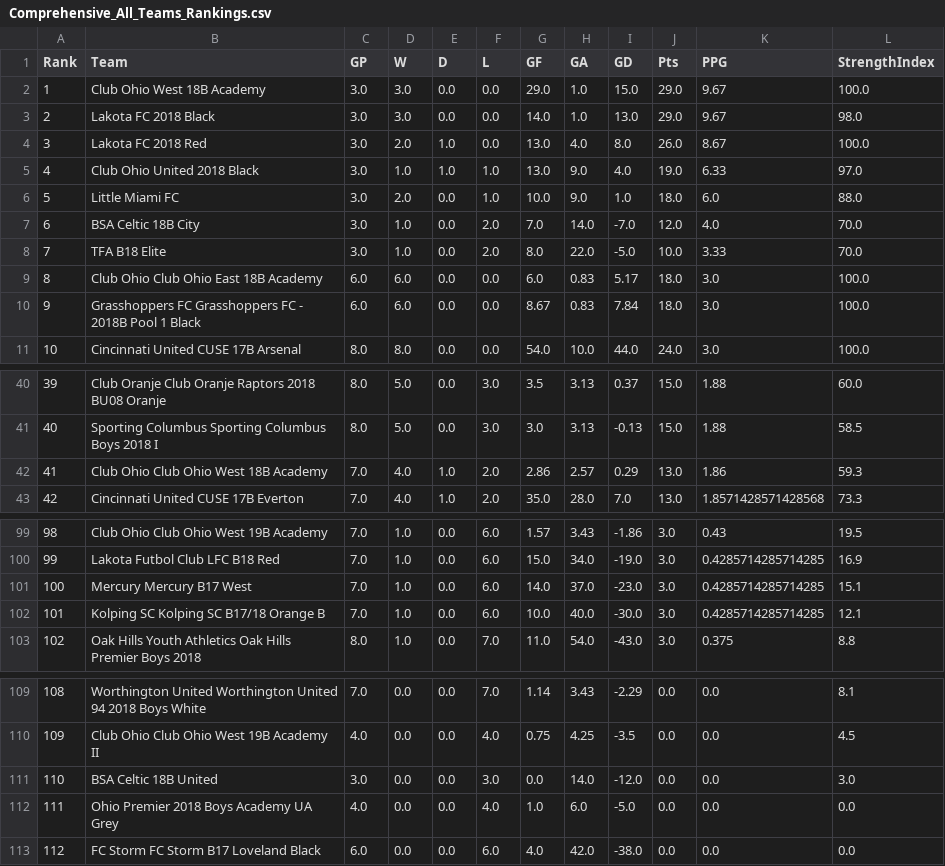
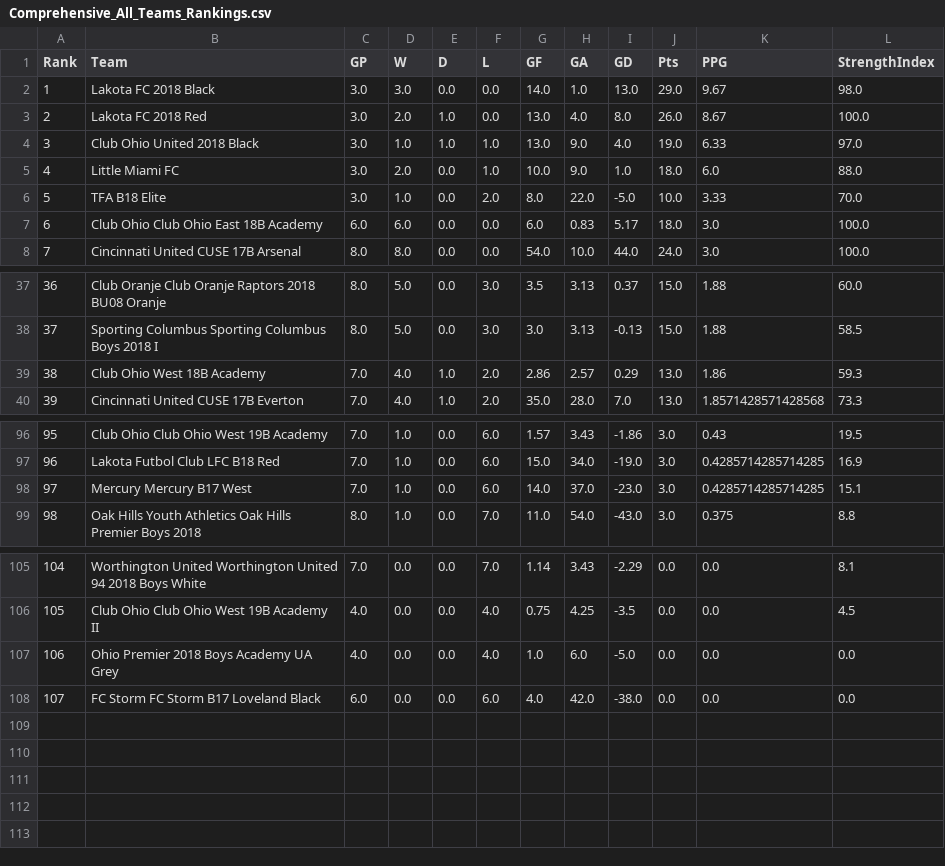
Before and after one commit to LivingRiskyCo/dsx-tracker, a CSV file: Comprehensive_All_Teams_Rankings.csv, drawn as a sheet; only a part is shown, gaps mark what is left out; removed rows and columns are numbered as before the commit, all else as after; the diff names each change by its address in the sheet, - before the commit and + after, or states it on an @@ line.

Commit message:
Add division data for missing tournaments and improve opponent coverage - Added division rankings files for Dublin Charity Cup, Grove City Fall Classic, and Murfin Friendly Series - Improved division data coverage from 41.2% to 88.2% - Updated comprehensive_opponents_coverage.py to include new tournament files - Updated dsx_dashboard.py to load new division files - Fixed variable name errors in comprehensive_opponents_coverage.py - Added extract_match_scores_for_discovered_teams.py script - Updated comprehensive rankings and other CSV files

```diff
--- a/Comprehensive_All_Teams_Rankings.csv
+++ b/Comprehensive_All_Teams_Rankings.csv
-row 2: 1 | Club Ohio West 18B Academy | 3.0 | 3.0 | 0.0 | 0.0 | 29.0 | 1.0 | 15.0 | 29.0 | 9.67 | 100.0
@@ column A (Rank) renumbered from row 2 down @@
-row 7: 6 | BSA Celtic 18B City | 3.0 | 1.0 | 0.0 | 2.0 | 7.0 | 14.0 | -7.0 | 12.0 | 4.0 | 70.0
-row 10: 9 | Grasshoppers FC Grasshoppers FC - 2018B Pool 1 Black | 6.0 | 6.0 | 0.0 | 0.0 | 8.67 | 0.83 | 7.84 | 18.0 | 3.0 | 100.0
-B39 (Team): Club Ohio Club Ohio West 18B Academy
+B39 (Team): Club Ohio West 18B Academy
-row 102: 101 | Kolping SC Kolping SC B17/18 Orange B | 7.0 | 1.0 | 0.0 | 6.0 | 10.0 | 40.0 | -30.0 | 3.0 | 0.4285714285714285 | 12.1
-row 111: 110 | BSA Celtic 18B United | 3.0 | 0.0 | 0.0 | 3.0 | 0.0 | 14.0 | -12.0 | 0.0 | 0.0 | 3.0
```
Also changed, not shown: Rankings_2017_Teams_3Plus_Games.csv, Rankings_2018_Teams_6Plus_Games.csv, 11 other files.
